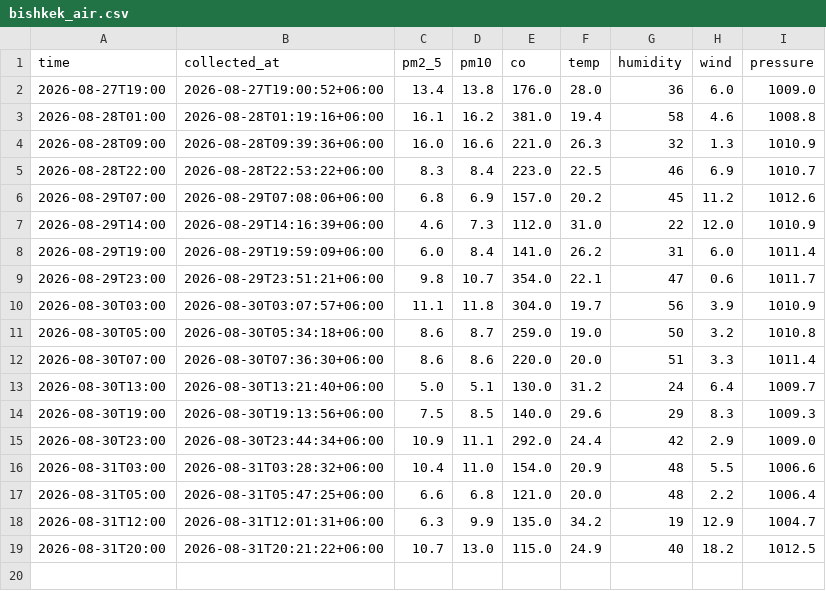
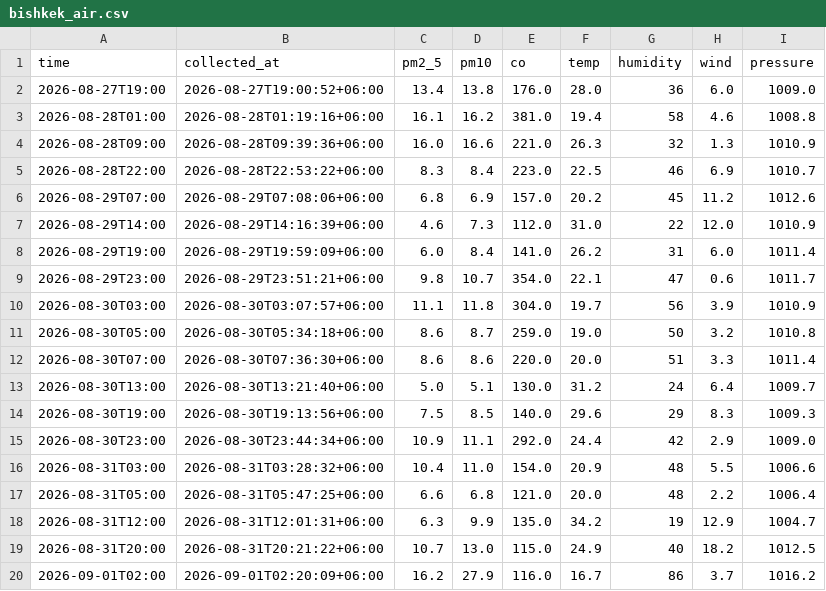
Before and after one commit to Ashymov-iHub/Breathe-Bishkek, a CSV file: data/bishkek_air.csv, drawn as a sheet.

```diff
--- a/data/bishkek_air.csv
+++ b/data/bishkek_air.csv
@@ -19 +19,2 @@ time,collected_at,pm2_5,pm10,co,temp,humidity,wind,pressure
 2026-08-31T20:00,2026-08-31T20:21:22+06:00,10.7,13.0,115.0,24.9,40,18.2,1012.5
+2026-09-01T02:00,2026-09-01T02:20:09+06:00,16.2,27.9,116.0,16.7,86,3.7,1016.2
```
